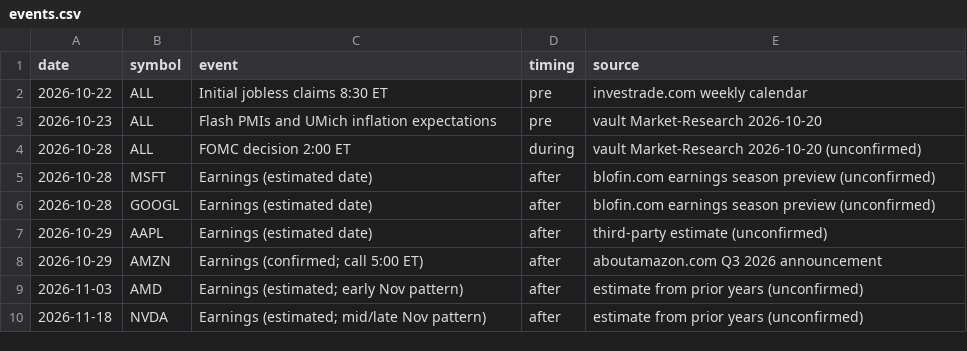
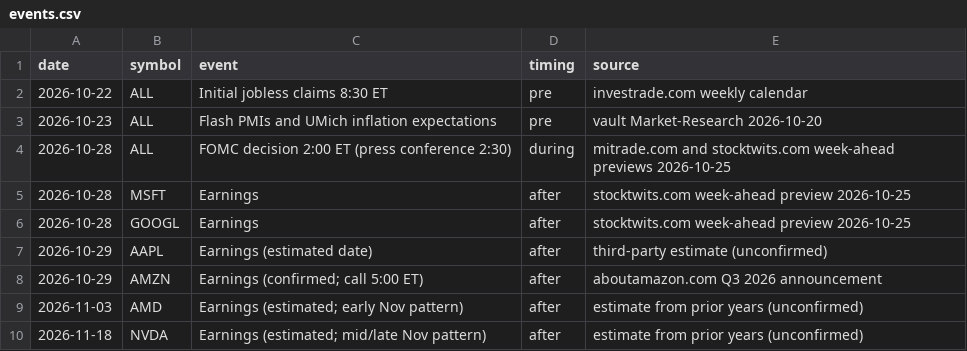
Before and after one commit to Studioluke/ponytail, a CSV file: trader/journal/research/events.csv, drawn as a sheet.

```diff
--- a/trader/journal/research/events.csv
+++ b/trader/journal/research/events.csv
@@ -3,5 +3,5 @@ date,symbol,event,timing,source
 2026-10-23,ALL,Flash PMIs and UMich inflation expectations,pre,vault Market-Research 2026-10-20
-2026-10-28,ALL,FOMC decision 2:00 ET,during,vault Market-Research 2026-10-20 (unconfirmed)
-2026-10-28,MSFT,Earnings (estimated date),after,blofin.com earnings season preview (unconfirmed)
-2026-10-28,GOOGL,Earnings (estimated date),after,blofin.com earnings season preview (unconfirmed)
+2026-10-28,ALL,FOMC decision 2:00 ET (press conference 2:30),during,mitrade.com and stocktwits.com week-ahead previews 2026-10-25
+2026-10-28,MSFT,Earnings,after,stocktwits.com week-ahead preview 2026-10-25
+2026-10-28,GOOGL,Earnings,after,stocktwits.com week-ahead preview 2026-10-25
 2026-10-29,AAPL,Earnings (estimated date),after,third-party estimate (unconfirmed)
```
Also changed, not shown: 2 other files.
